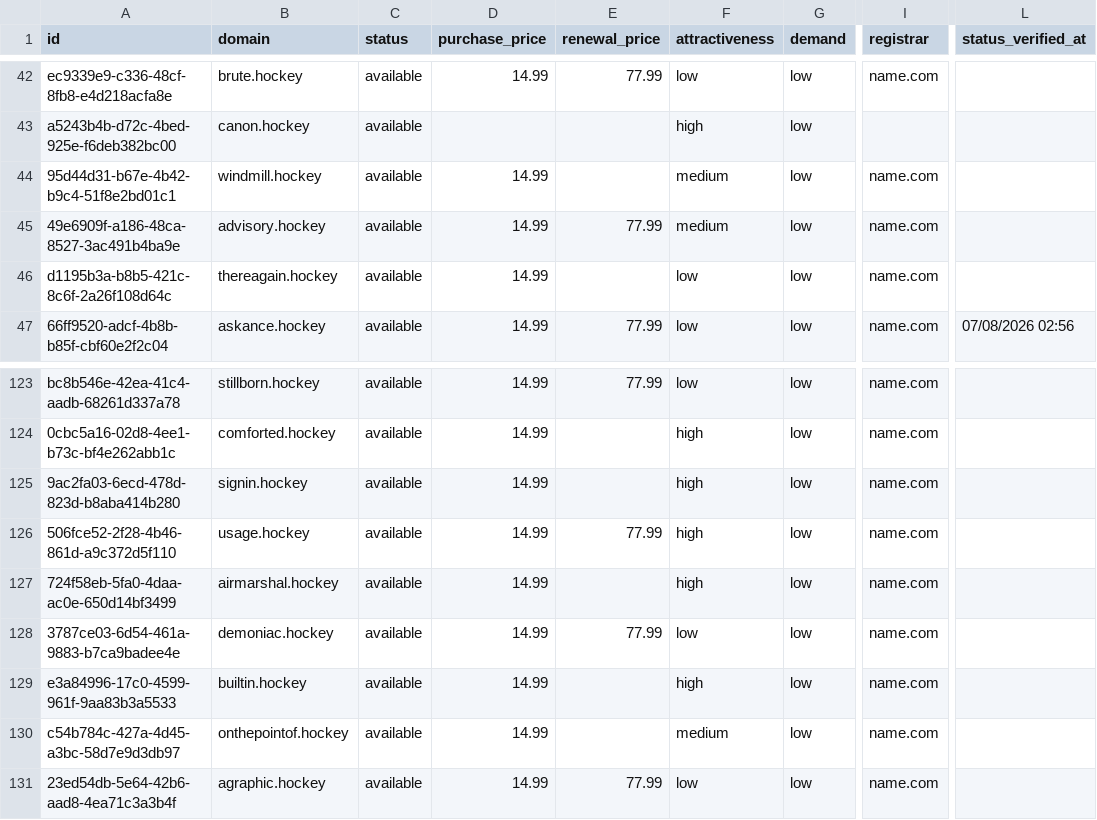
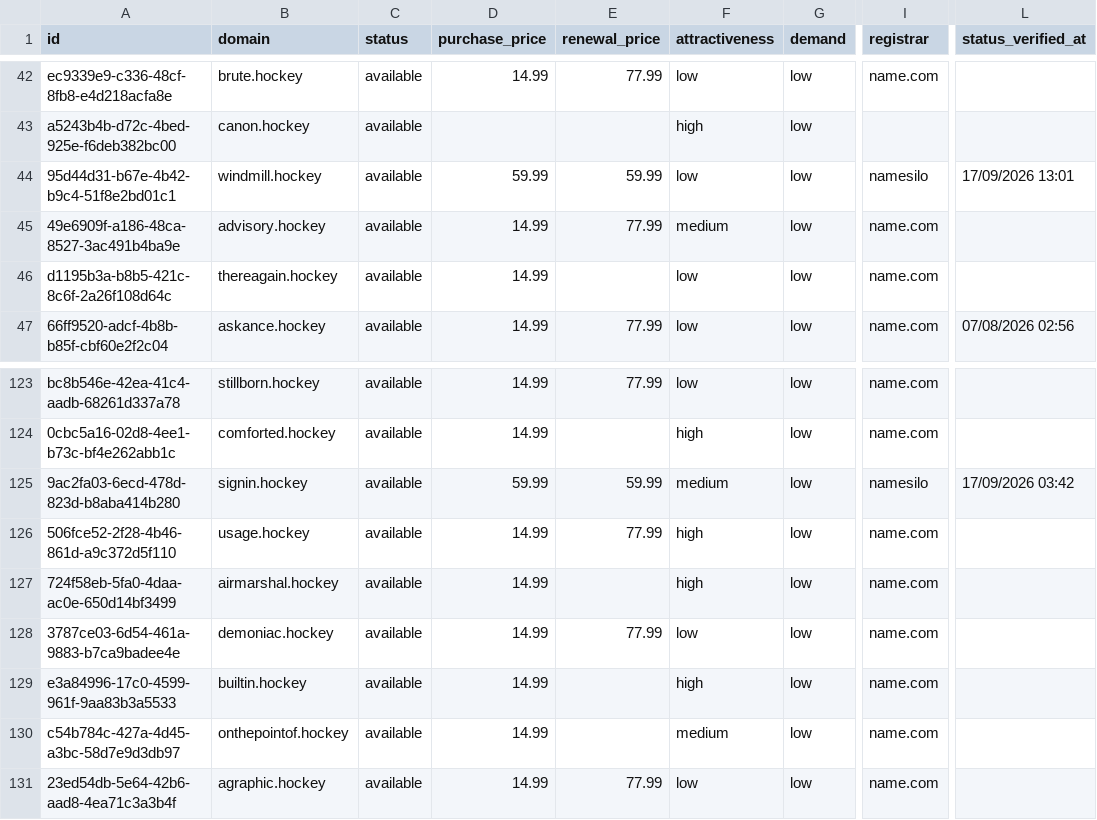
Before and after one commit to UniqueDomains/hockey-oneword-domains, a CSV file: hockey.csv, drawn as a sheet; only a part is shown, gaps mark what is left out; the diff names each change by its address in the sheet, - before the commit and + after, or states it on an @@ line.

Commit message:
Domains update

```diff
--- a/hockey.csv
+++ b/hockey.csv
-D44 (purchase_price): 14.99
+D44 (purchase_price): 59.99
-E44 (renewal_price): (empty)
+E44 (renewal_price): 59.99
-F44 (attractiveness): medium
+F44 (attractiveness): low
-I44 (registrar): name.com
+I44 (registrar): namesilo
-L44 (status_verified_at): (empty)
+L44 (status_verified_at): 17/09/2026 13:01
-D125 (purchase_price): 14.99
+D125 (purchase_price): 59.99
-E125 (renewal_price): (empty)
+E125 (renewal_price): 59.99
-F125 (attractiveness): high
+F125 (attractiveness): medium
-I125 (registrar): name.com
+I125 (registrar): namesilo
-L125 (status_verified_at): (empty)
+L125 (status_verified_at): 17/09/2026 03:42
```
Also changed, not shown: 4 other files.
